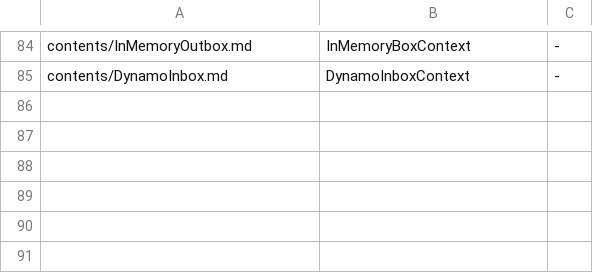
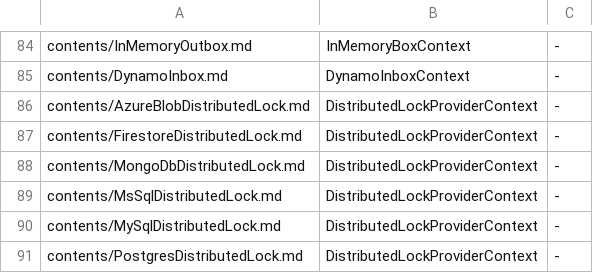
Before and after one commit to BrighterCommand/Docs, a TSV file: tools/blockcheck/scaffold/pages.tsv, drawn as a sheet; only a part is shown, gaps mark what is left out.

```diff
--- a/tools/blockcheck/scaffold/pages.tsv
+++ b/tools/blockcheck/scaffold/pages.tsv
@@ -85 +85,7 @@ contents/InMemoryOutbox.md	InMemoryBoxContext	-
 contents/DynamoInbox.md	DynamoInboxContext	-
+contents/AzureBlobDistributedLock.md	DistributedLockProviderContext	-
+contents/FirestoreDistributedLock.md	DistributedLockProviderContext	-
+contents/MongoDbDistributedLock.md	DistributedLockProviderContext	-
+contents/MsSqlDistributedLock.md	DistributedLockProviderContext	-
+contents/MySqlDistributedLock.md	DistributedLockProviderContext	-
+contents/PostgresDistributedLock.md	DistributedLockProviderContext	-
```
Also changed, not shown: 7 other files.
